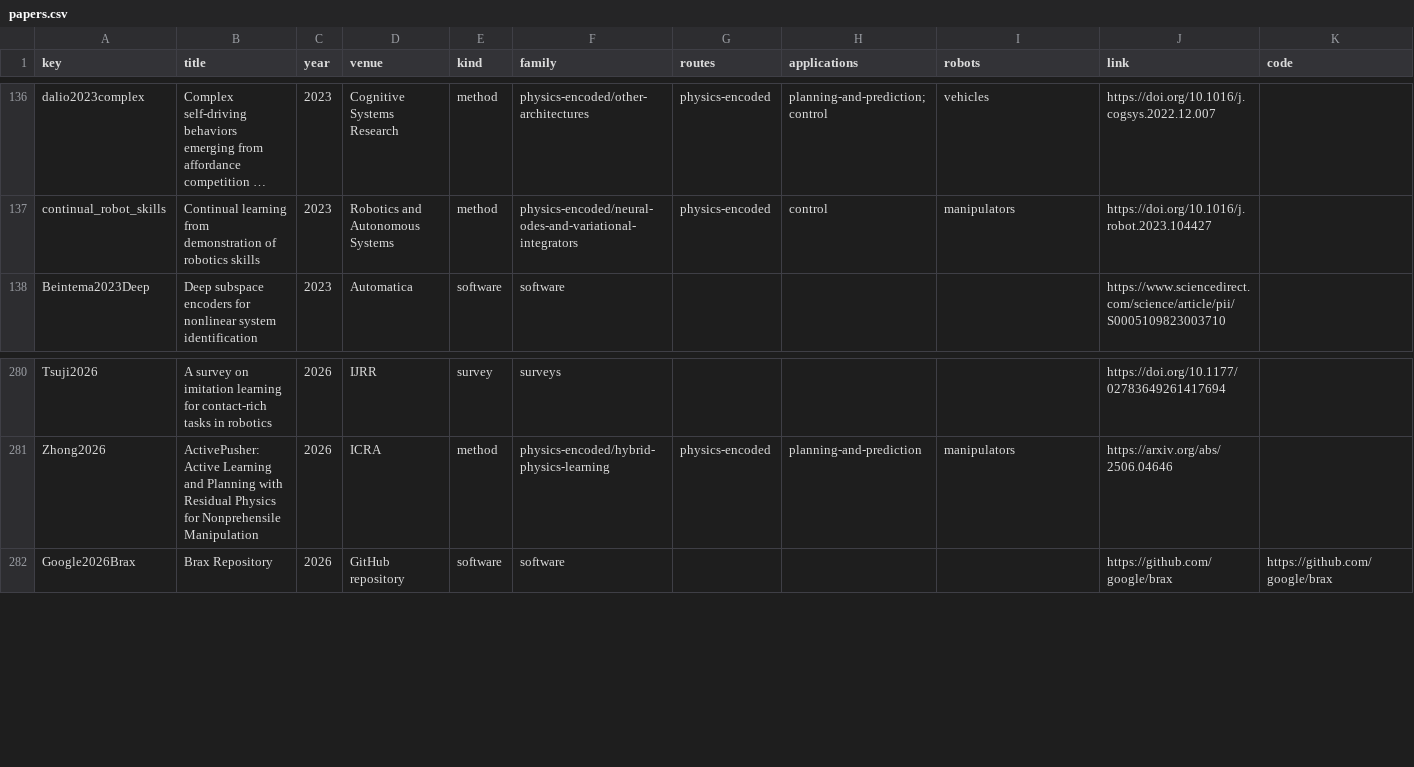
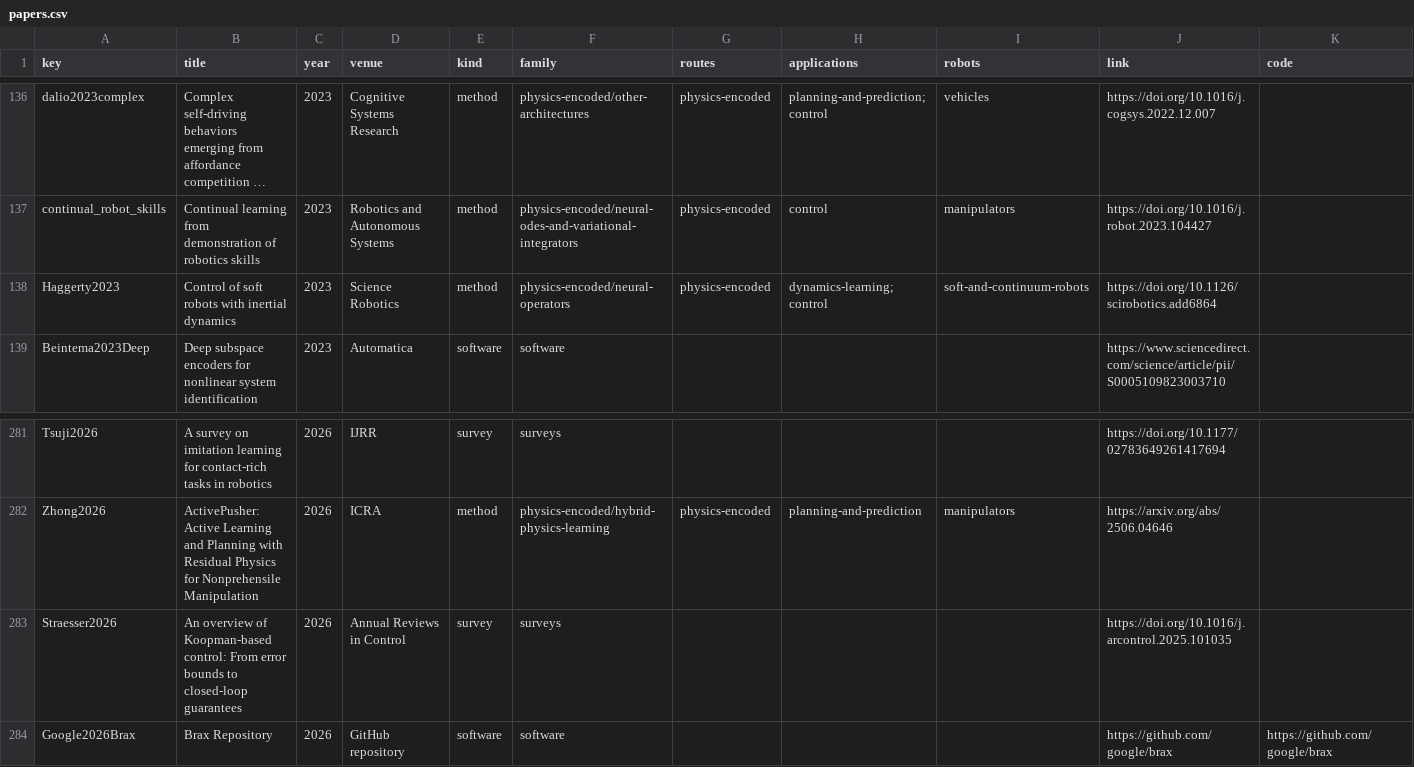
Before and after one commit to TUM-AVS/survey-physics-embedded-robot-learning, a CSV file: exports/papers.csv, drawn as a sheet; only a part is shown, gaps mark what is left out; long unchanged cells end in …; the diff names each change by its address in the sheet, - before the commit and + after, or states it on an @@ line.

Commit message:
Added 2 papers

```diff
--- a/exports/papers.csv
+++ b/exports/papers.csv
+row 138: Haggerty2023 | Control of soft robots with inertial dynamics | 2023 | Science Robotics | method | physics-encoded/neural-operators | physics-encoded | dynamics-learning; control | soft-and-continuum-robots | https://doi.org/10.1126/scirobotics.add6864
+row 283: Straesser2026 | An overview of Koopman-based control: From error bounds to closed-loop guarantees | 2026 | Annual Reviews in Control | survey | surveys |  |  |  | https://doi.org/10.1016/j.arcontrol.2025.101035
```
Also changed, not shown: 15 other files.
